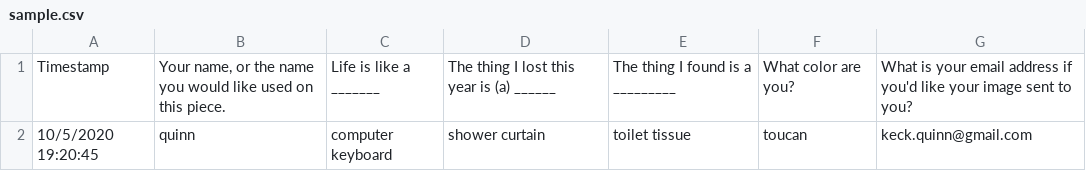
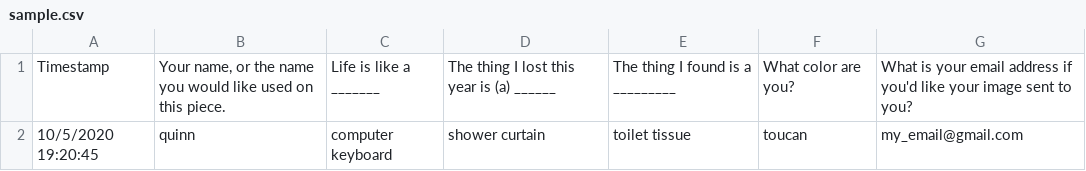
Before and after one commit to keck343/image_iterator, a CSV file: sample.csv, drawn as a sheet.

Commit message:
sample answers

```diff
--- a/sample.csv
+++ b/sample.csv
@@ -1,2 +1,2 @@
 Timestamp,"Your name, or the name you would like used on this piece.",Life is like a _______,The thing I lost this year is (a) ______,The thing I found is a _________,What color are you?,What is your email address if you'd like your image sent to you?
-10/5/2020 19:20:45,quinn,computer keyboard,shower curtain,toilet tissue,toucan,keck.quinn@gmail.com
+10/5/2020 19:20:45,quinn,computer keyboard,shower curtain,toilet tissue,toucan,my_email@gmail.com
```
